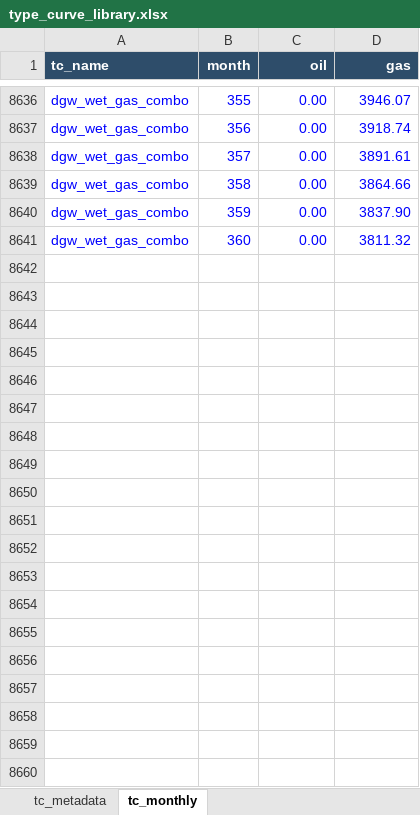
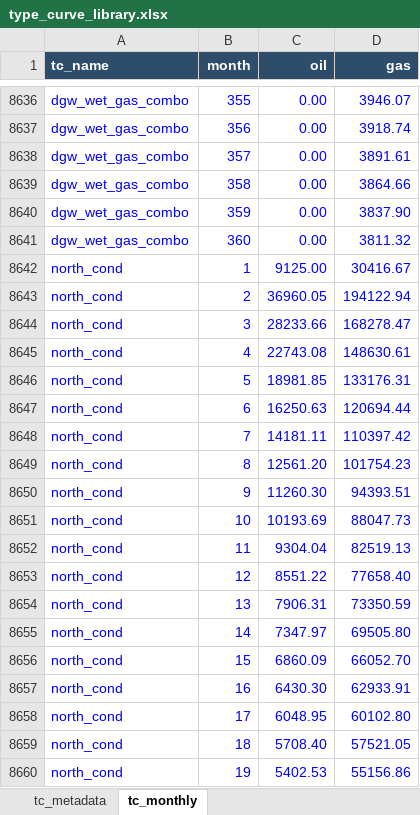
Before and after one commit to mburkegr/Utica-Model-V2, an Excel workbook: type_curve_library.xlsx, sheet tc_monthly, drawn as a sheet; only a part is shown, gaps mark what is left out; values as stored, in another font and other column widths than the file's, no borders; the diff covers the shown part only; the diff names each change by its address in the sheet, - before the commit and + after, or states it on an @@ line.

Commit message:
Add files via upload

```diff
--- a/type_curve_library.xlsx (sheet tc_monthly)
+++ b/type_curve_library.xlsx (sheet tc_monthly)
+row 8642: north_cond | 1 | 9125.00 | 30416.67
+row 8643: north_cond | 2 | 36960.05 | 194122.94
+row 8644: north_cond | 3 | 28233.66 | 168278.47
+row 8645: north_cond | 4 | 22743.08 | 148630.61
+row 8646: north_cond | 5 | 18981.85 | 133176.31
+row 8647: north_cond | 6 | 16250.63 | 120694.44
+row 8648: north_cond | 7 | 14181.11 | 110397.42
+row 8649: north_cond | 8 | 12561.20 | 101754.23
+row 8650: north_cond | 9 | 11260.30 | 94393.51
+row 8651: north_cond | 10 | 10193.69 | 88047.73
+row 8652: north_cond | 11 | 9304.04 | 82519.13
+row 8653: north_cond | 12 | 8551.22 | 77658.40
+row 8654: north_cond | 13 | 7906.31 | 73350.59
+row 8655: north_cond | 14 | 7347.97 | 69505.80
+row 8656: north_cond | 15 | 6860.09 | 66052.70
+row 8657: north_cond | 16 | 6430.30 | 62933.91
+row 8658: north_cond | 17 | 6048.95 | 60102.80
+row 8659: north_cond | 18 | 5708.40 | 57521.05
+row 8660: north_cond | 19 | 5402.53 | 55156.86
```
Also changed, not shown: 341 added rows and 360 edited cells elsewhere in this sheet, sheet tc_metadata.
